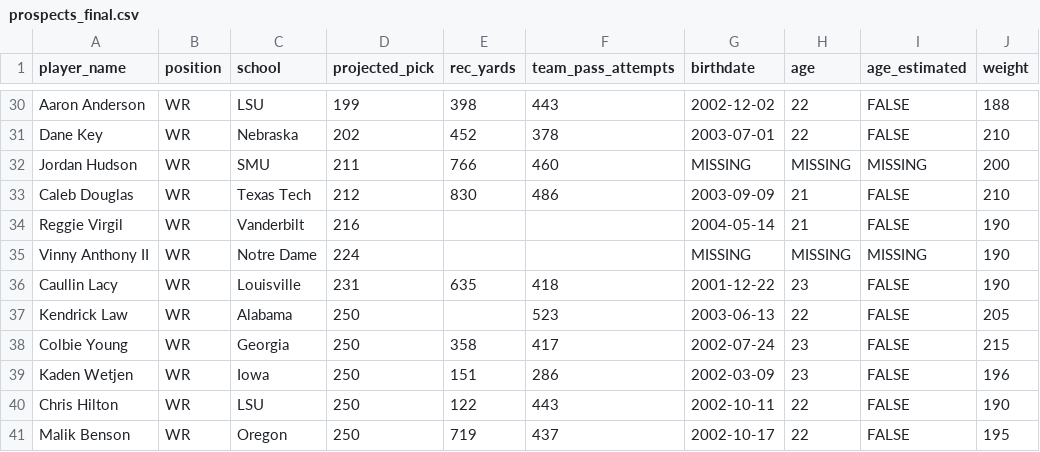
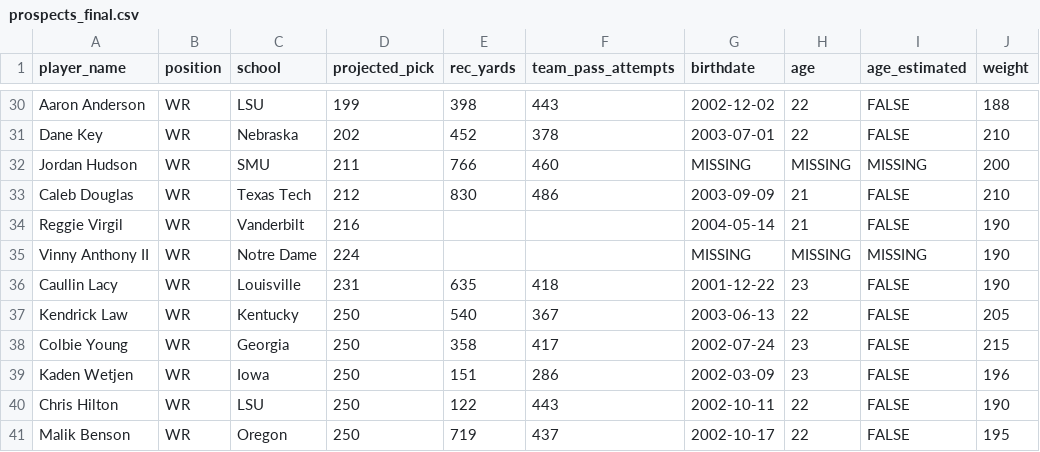
Before and after one commit to LavacheBeadsman/SlapModelV3, a CSV file: data/prospects_final.csv, drawn as a sheet; only a part is shown, gaps mark what is left out.

```diff
--- a/data/prospects_final.csv
+++ b/data/prospects_final.csv
@@ -36,3 +36,3 @@ Vinny Anthony II,WR,Notre Dame,224,,,MISSING,MISSING,MISSING,190
 Caullin Lacy,WR,Louisville,231,635,418,2001-12-22,23,FALSE,190
-Kendrick Law,WR,Alabama,250,,523,2003-06-13,22,FALSE,205
+Kendrick Law,WR,Kentucky,250,540,367,2003-06-13,22,FALSE,205
 Colbie Young,WR,Georgia,250,358,417,2002-07-24,23,FALSE,215
```
